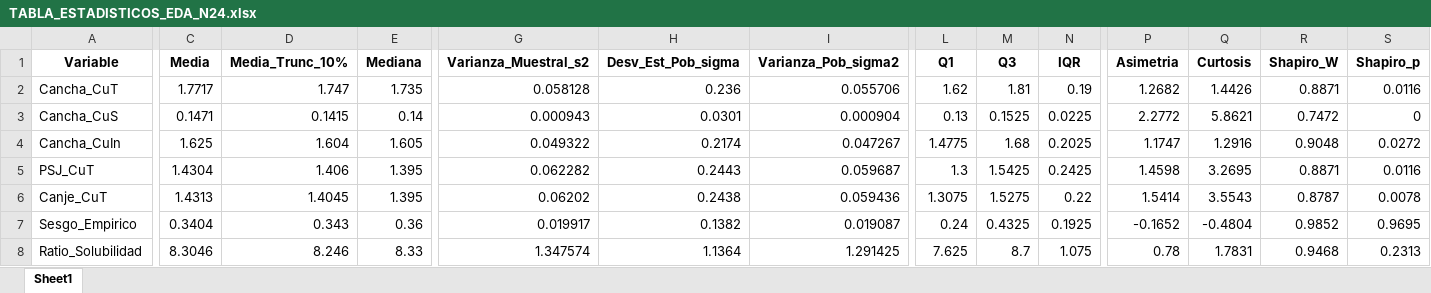
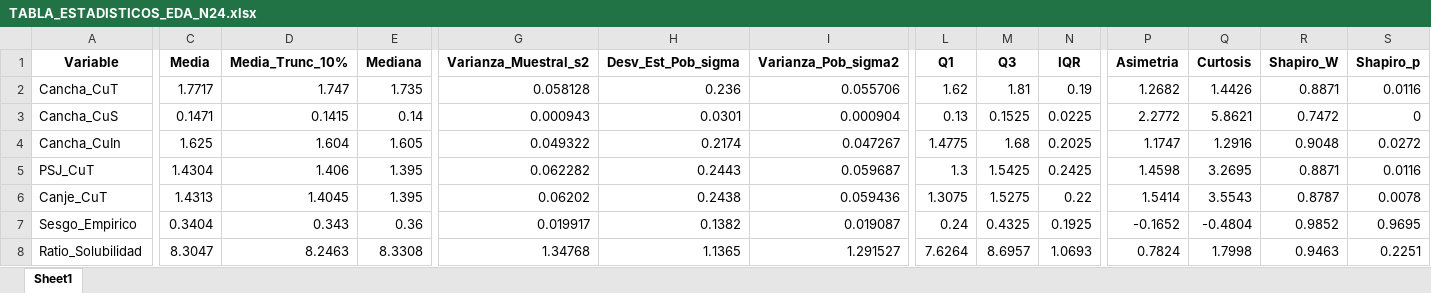
Before and after one commit to guerrafmaturana-arch/TESIS, an Excel workbook: BLOQUE_1/TABLA_ESTADISTICOS_EDA_N24.xlsx, sheet Sheet1, drawn as a sheet; only a part is shown, gaps mark what is left out; values as stored, in another font and other column widths than the file's, no borders; the diff names each change by its address in the sheet, - before the commit and + after, or states it on an @@ line.

```diff
--- a/BLOQUE_1/TABLA_ESTADISTICOS_EDA_N24.xlsx (sheet Sheet1)
+++ b/BLOQUE_1/TABLA_ESTADISTICOS_EDA_N24.xlsx (sheet Sheet1)
-C8 (Media): 8.3046
+C8 (Media): 8.3047
-D8 (Media_Trunc_10%): 8.246
+D8 (Media_Trunc_10%): 8.2463
-E8 (Mediana): 8.33
+E8 (Mediana): 8.3308
-G8 (Varianza_Muestral_s2): 1.347574
+G8 (Varianza_Muestral_s2): 1.34768
-H8 (Desv_Est_Pob_sigma): 1.1364
+H8 (Desv_Est_Pob_sigma): 1.1365
-I8 (Varianza_Pob_sigma2): 1.291425
+I8 (Varianza_Pob_sigma2): 1.291527
-L8 (Q1): 7.625
+L8 (Q1): 7.6264
-M8 (Q3): 8.7
+M8 (Q3): 8.6957
-N8 (IQR): 1.075
+N8 (IQR): 1.0693
-P8 (Asimetria): 0.78
+P8 (Asimetria): 0.7824
-Q8 (Curtosis): 1.7831
+Q8 (Curtosis): 1.7998
-R8 (Shapiro_W): 0.9468
+R8 (Shapiro_W): 0.9463
-S8 (Shapiro_p): 0.2313
+S8 (Shapiro_p): 0.2251
```
Also changed, not shown: BLOQUE_1/MATRIZ_COVARIANZA_Y_CORRELACION.xlsx, 6 other files.
